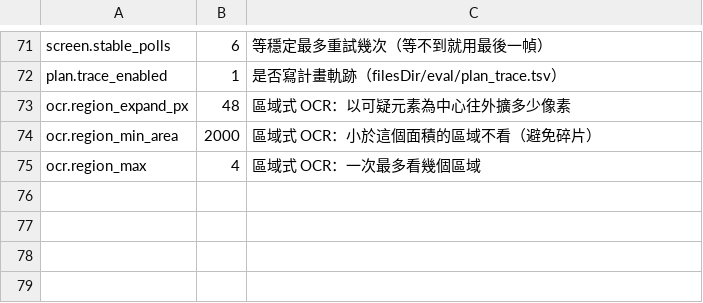
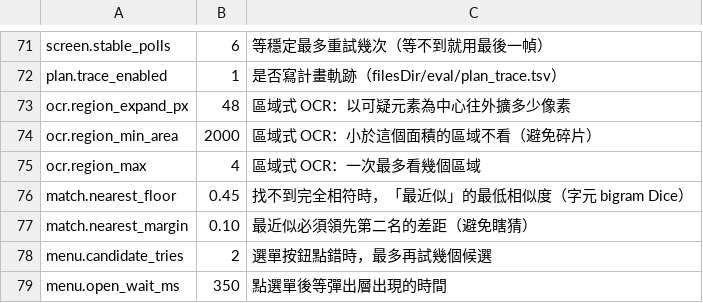
Before and after one commit to AXIIIlll/wae-agent, a TSV file: app/src/main/assets/open_source_ai_databases/ui_tunables.tsv, drawn as a sheet; only a part is shown, gaps mark what is left out; the diff names each change by its address in the sheet, - before the commit and + after, or states it on an @@ line.

```diff
--- a/app/src/main/assets/open_source_ai_databases/ui_tunables.tsv
+++ b/app/src/main/assets/open_source_ai_databases/ui_tunables.tsv
+row 76: match.nearest_floor | 0.45 | 找不到完全相符時，「最近似」的最低相似度（字元 bigram Dice）
+row 77: match.nearest_margin | 0.10 | 最近似必須領先第二名的差距（避免瞎猜）
+row 78: menu.candidate_tries | 2 | 選單按鈕點錯時，最多再試幾個候選
+row 79: menu.open_wait_ms | 350 | 點選單後等彈出層出現的時間
```
Also changed, not shown: 10 other files.
